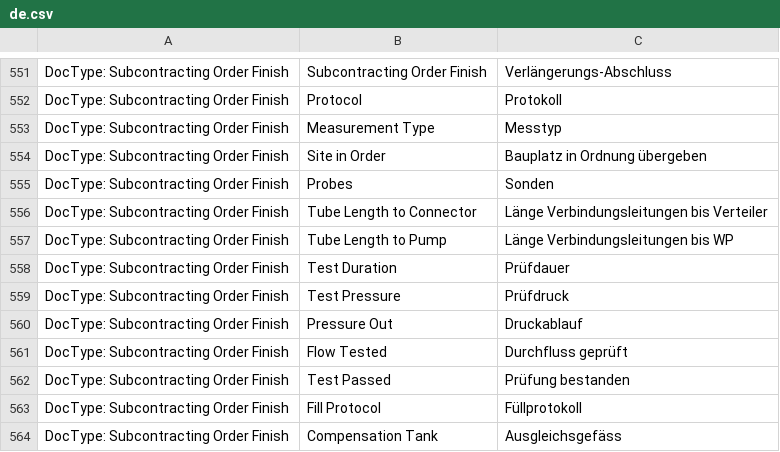
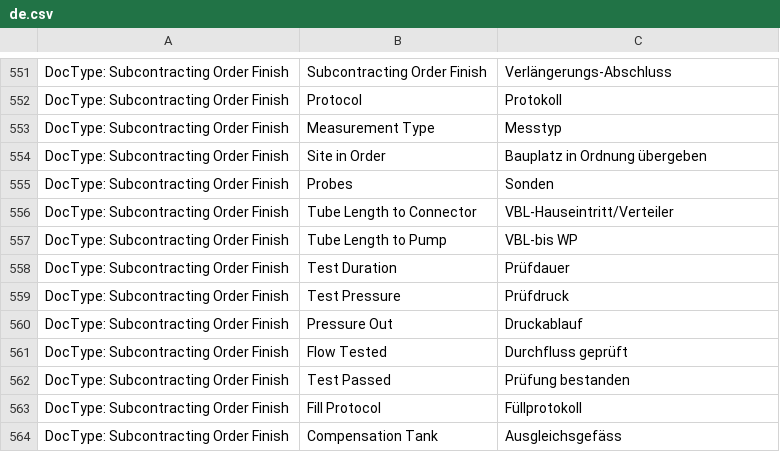
Before and after one commit to libracore/hb, a CSV file: heimbohrtechnik/translations/de.csv, drawn as a sheet; only a part is shown, gaps mark what is left out.

```diff
--- a/heimbohrtechnik/translations/de.csv
+++ b/heimbohrtechnik/translations/de.csv
@@ -555,4 +555,4 @@ DocType: Subcontracting Order Finish,Site in Order,Bauplatz in Ordnung übergebe
 DocType: Subcontracting Order Finish,Probes,Sonden
-DocType: Subcontracting Order Finish,Tube Length to Connector,Länge Verbindungsleitungen bis Verteiler
-DocType: Subcontracting Order Finish,Tube Length to Pump,Länge Verbindungsleitungen bis WP
+DocType: Subcontracting Order Finish,Tube Length to Connector,VBL-Hauseintritt/Verteiler
+DocType: Subcontracting Order Finish,Tube Length to Pump,VBL-bis WP
 DocType: Subcontracting Order Finish,Test Duration,Prüfdauer
```
Also changed, not shown: 2 other files.
